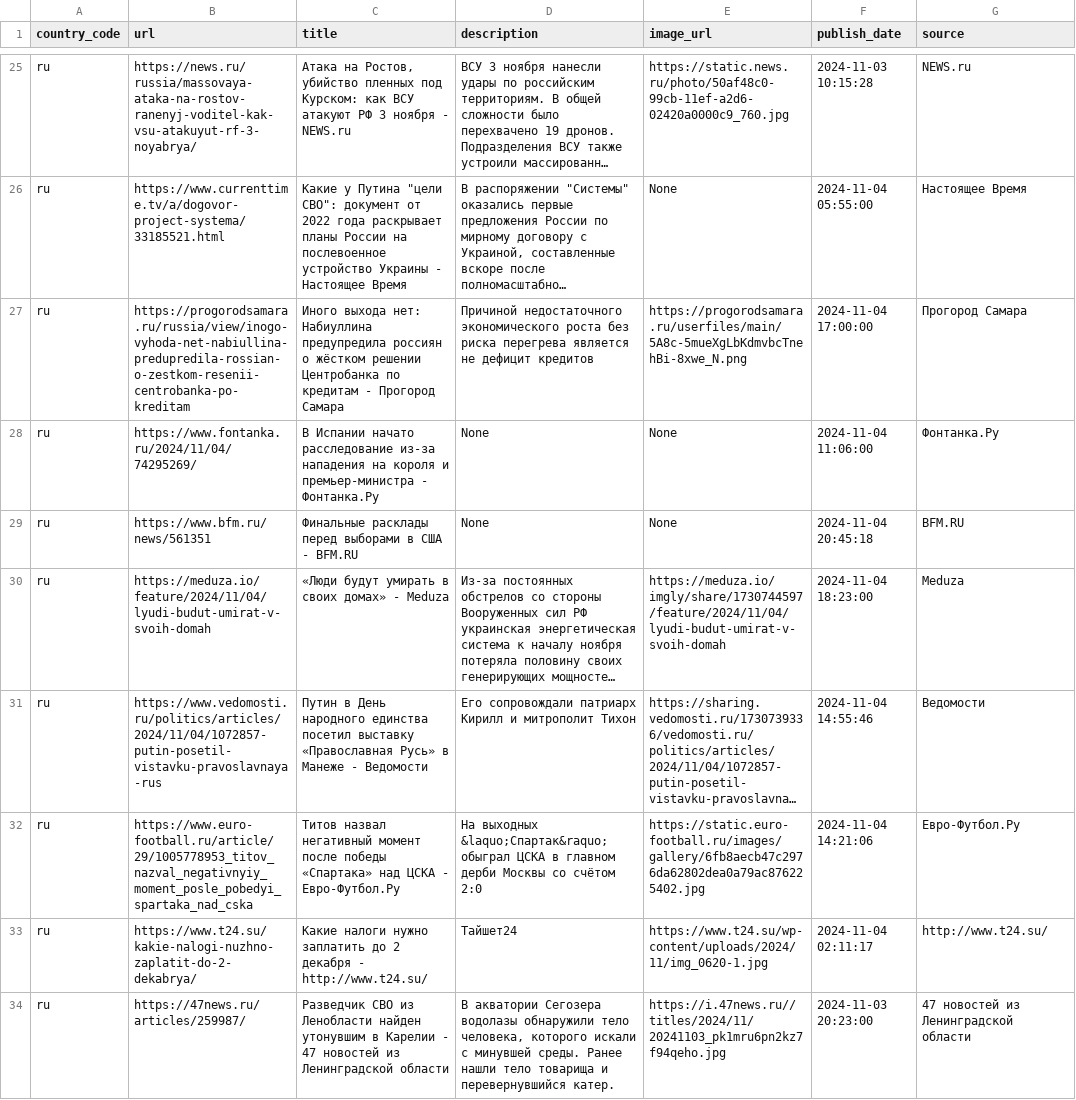
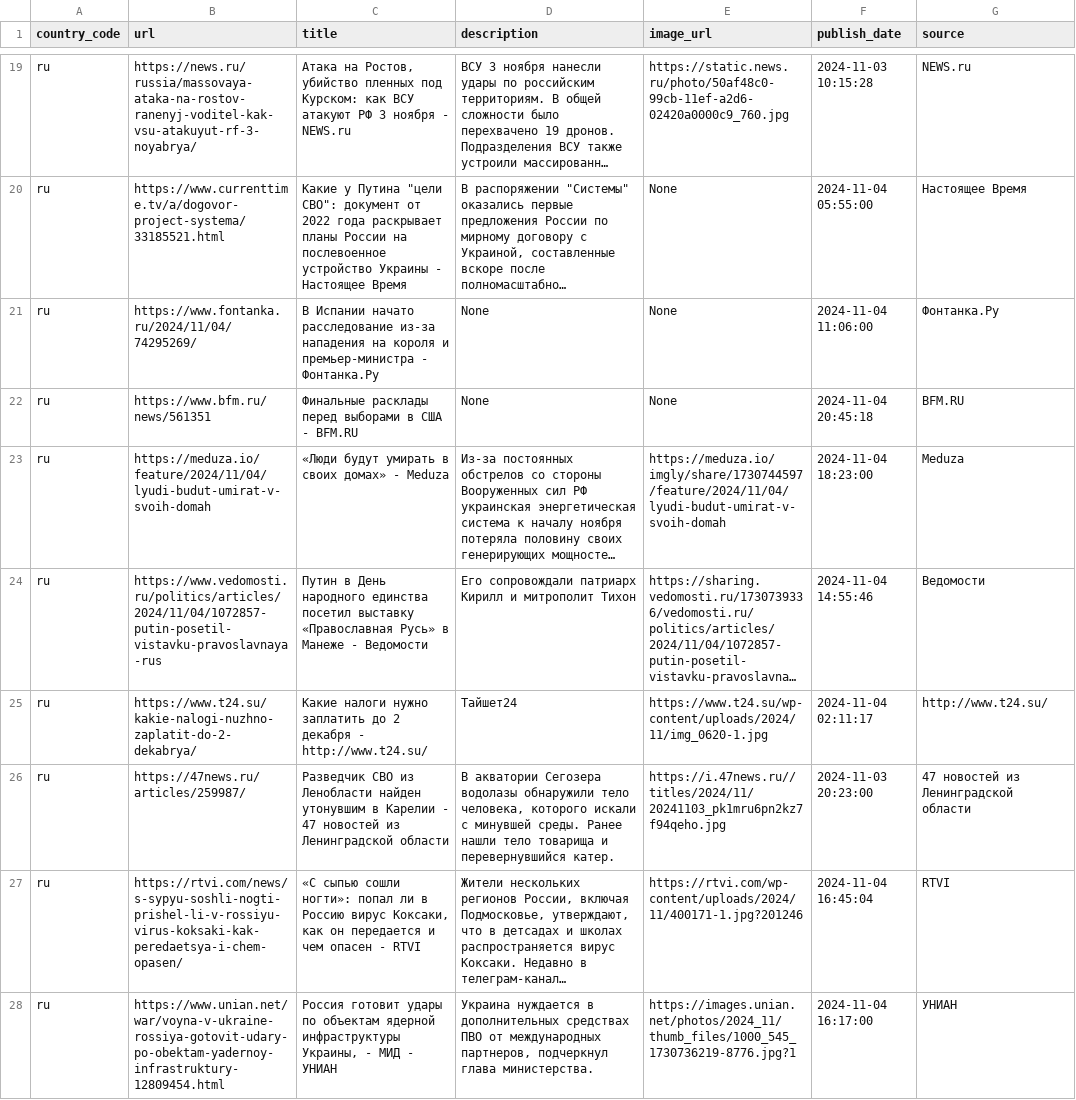
Before and after one commit to world-headlines/world-headlines.github.io, a CSV file: data/ru.csv, drawn as a sheet; only a part is shown, gaps mark what is left out; the shorter side is filled out with more unchanged rows; long unchanged cells end in …; removed rows and columns are numbered as before the commit, all else as after; the diff covers the shown part only; the diff names each change by its address in the sheet, - before the commit and + after, or states it on an @@ line.

```diff
--- a/data/ru.csv
+++ b/data/ru.csv
-row 27: ru | https://progorodsamara.ru/russia/view/inogo-vyhoda-net-nabiullina-predupredila-rossian-o-zestkom-resenii-centrobanka-po-kreditam | Иного выхода нет: Набиуллина предупредила россиян о жёстком решении Центробанка по кредитам - Прогород Самара | Причиной недостаточного экономического роста без риска перегрева является не дефицит кредитов | https://progorodsamara.ru/userfiles/main/5A8c-5mueXgLbKdmvbcTnehBi-8xwe_N.png | 2024-11-04 17:00:00 | Прогород Самара
-row 32: ru | https://www.euro-football.ru/article/29/1005778953_titov_nazval_negativnyiy_moment_posle_pobedyi_spartaka_nad_cska | Титов назвал негативный момент после победы «Спартака» над ЦСКА - Евро-Футбол.Ру | На выходных &laquo;Спартак&raquo; обыграл ЦСКА в главном дерби Москвы со счётом 2:0 | https://static.euro-football.ru/images/gallery/6fb8aecb47c2976da62802dea0a79ac876225402.jpg | 2024-11-04 14:21:06 | Евро-Футбол.Ру
```
Also changed, not shown: 13 added rows, 9 removed rows and 7 edited cells elsewhere in this file, data/cn.csv, data/jp.csv, 12 other files.
